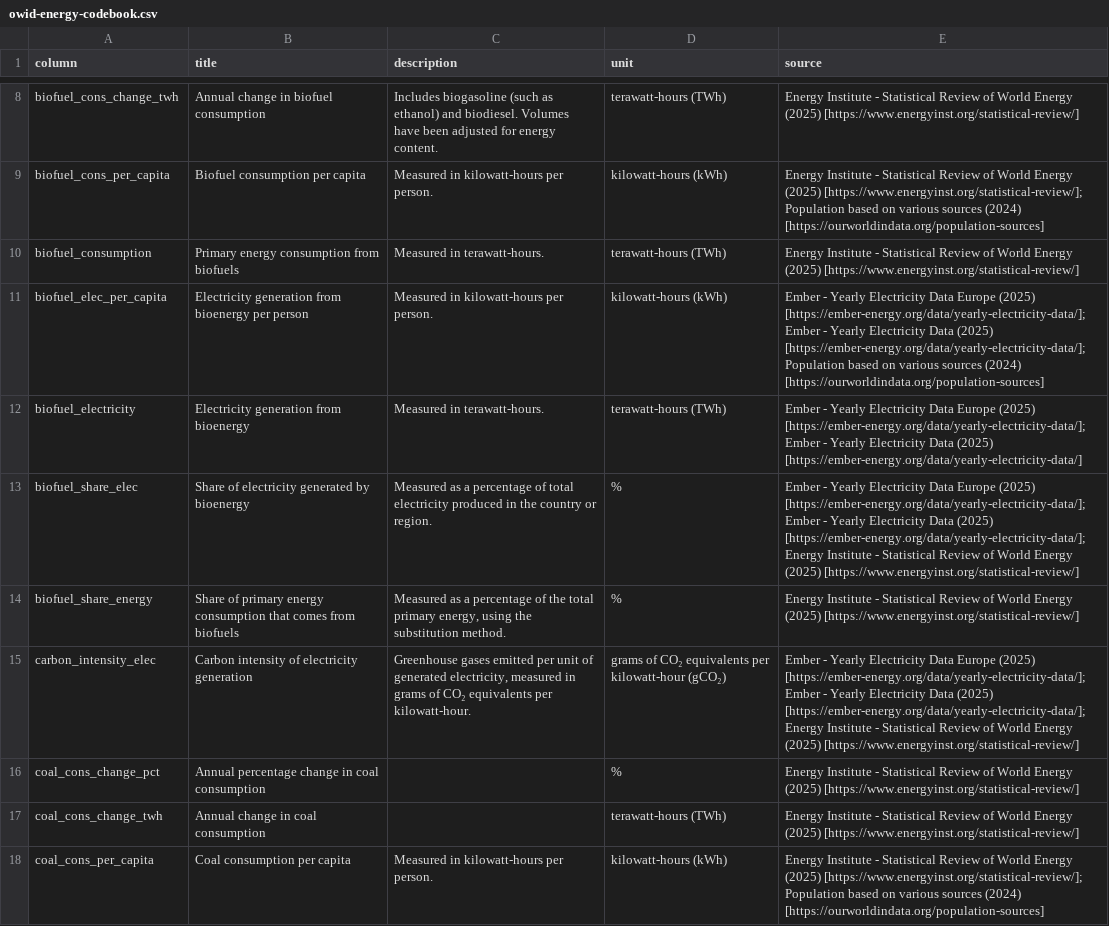
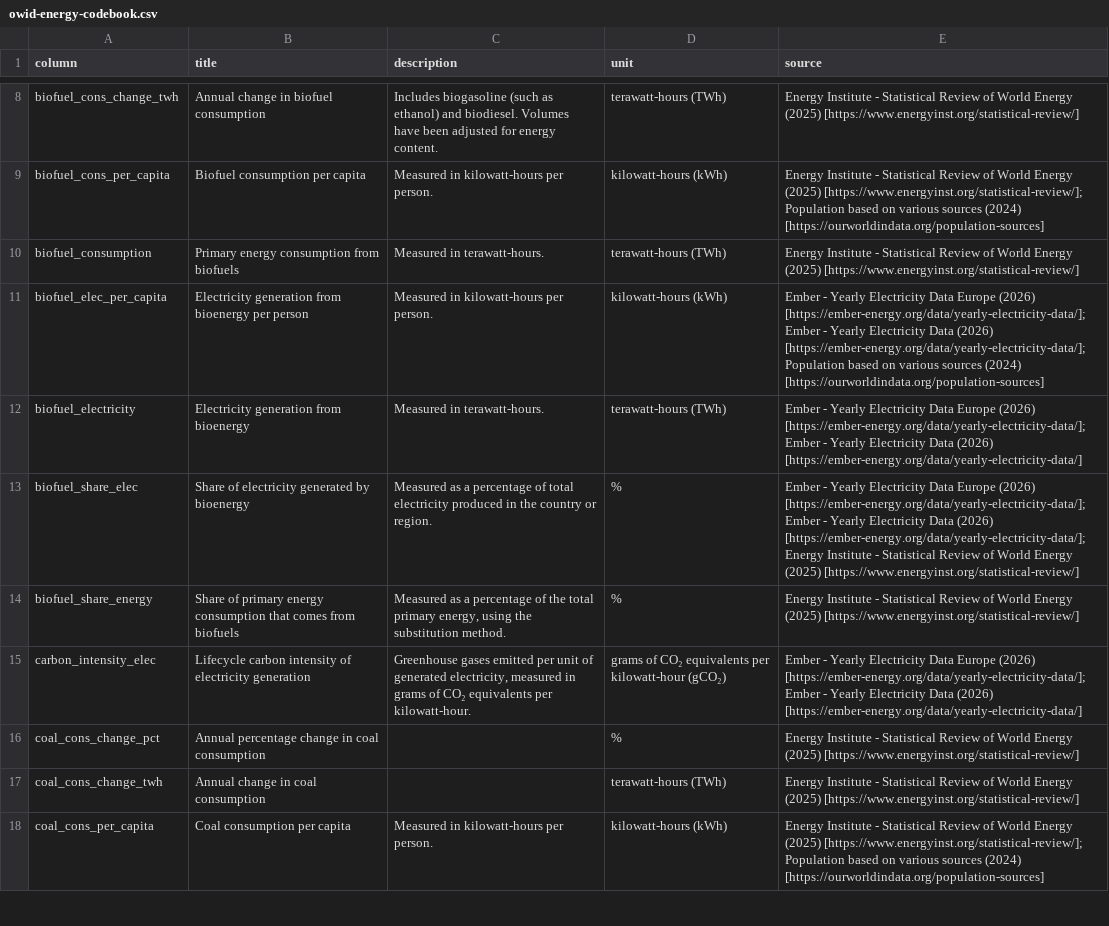
Before and after one commit to chammam-houssem/Global-energy-data, a CSV file: owid-energy-codebook.csv, drawn as a sheet; only a part is shown, gaps mark what is left out; the diff covers the shown part only.

```diff
--- a/owid-energy-codebook.csv
+++ b/owid-energy-codebook.csv
@@ -10,7 +10,7 @@ biofuel_cons_per_capita,Biofuel consumption per capita,Measured in kilowatt-hour
 biofuel_consumption,Primary energy consumption from biofuels,Measured in terawatt-hours.,terawatt-hours (TWh),Energy Institute - Statistical Review of World Energy (2025) [https://www.energyinst.org/statistical-review/]
-biofuel_elec_per_capita,Electricity generation from bioenergy per person,Measured in kilowatt-hours per person.,kilowatt-hours (kWh),Ember - Yearly Electricity Data Europe (2025) [https://ember-energy.org/data/yearly-electricity-data/]; Ember - Yearly Electricity Data (2025) [https://ember-energy.org/data/yearly-electricity-data/]; Population based on various sources (2024) [https://ourworldindata.org/population-sources]
-biofuel_electricity,Electricity generation from bioenergy,Measured in terawatt-hours.,terawatt-hours (TWh),Ember - Yearly Electricity Data Europe (2025) [https://ember-energy.org/data/yearly-electricity-data/]; Ember - Yearly Electricity Data (2025) [https://ember-energy.org/data/yearly-electricity-data/]
-biofuel_share_elec,Share of electricity generated by bioenergy,Measured as a percentage of total electricity produced in the country or region.,%,Ember - Yearly Electricity Data Europe (2025) [https://ember-energy.org/data/yearly-electricity-data/]; Ember - Yearly Electricity Data (2025) [https://ember-energy.org/data/yearly-electricity-data/]; Energy Institute - Statistical Review of World Energy (2025) [https://www.energyinst.org/statistical-review/]
+biofuel_elec_per_capita,Electricity generation from bioenergy per person,Measured in kilowatt-hours per person.,kilowatt-hours (kWh),Ember - Yearly Electricity Data Europe (2026) [https://ember-energy.org/data/yearly-electricity-data/]; Ember - Yearly Electricity Data (2026) [https://ember-energy.org/data/yearly-electricity-data/]; Population based on various sources (2024) [https://ourworldindata.org/population-sources]
+biofuel_electricity,Electricity generation from bioenergy,Measured in terawatt-hours.,terawatt-hours (TWh),Ember - Yearly Electricity Data Europe (2026) [https://ember-energy.org/data/yearly-electricity-data/]; Ember - Yearly Electricity Data (2026) [https://ember-energy.org/data/yearly-electricity-data/]
+biofuel_share_elec,Share of electricity generated by bioenergy,Measured as a percentage of total electricity produced in the country or region.,%,Ember - Yearly Electricity Data Europe (2026) [https://ember-energy.org/data/yearly-electricity-data/]; Ember - Yearly Electricity Data (2026) [https://ember-energy.org/data/yearly-electricity-data/]; Energy Institute - Statistical Review of World Energy (2025) [https://www.energyinst.org/statistical-review/]
 biofuel_share_energy,Share of primary energy consumption that comes from biofuels,"Measured as a percentage of the total primary energy, using the substitution method.",%,Energy Institute - Statistical Review of World Energy (2025) [https://www.energyinst.org/statistical-review/]
-carbon_intensity_elec,Carbon intensity of electricity generation,"Greenhouse gases emitted per unit of generated electricity, measured in grams of CO₂ equivalents per kilowatt-hour.",grams of CO₂ equivalents per kilowatt-hour (gCO₂),Ember - Yearly Electricity Data Europe (2025) [https://ember-energy.org/data/yearly-electricity-data/]; Ember - Yearly Electricity Data (2025) [https://ember-energy.org/data/yearly-electricity-data/]; Energy Institute - Statistical Review of World Energy (2025) [https://www.energyinst.org/statistical-review/]
+carbon_intensity_elec,Lifecycle carbon intensity of electricity generation,"Greenhouse gases emitted per unit of generated electricity, measured in grams of CO₂ equivalents per kilowatt-hour.",grams of CO₂ equivalents per kilowatt-hour (gCO₂),Ember - Yearly Electricity Data Europe (2026) [https://ember-energy.org/data/yearly-electricity-data/]; Ember - Yearly Electricity Data (2026) [https://ember-energy.org/data/yearly-electricity-data/]
 coal_cons_change_pct,Annual percentage change in coal consumption,,%,Energy Institute - Statistical Review of World Energy (2025) [https://www.energyinst.org/statistical-review/]
```
Also changed, not shown: 45 edited cells elsewhere in this file.
